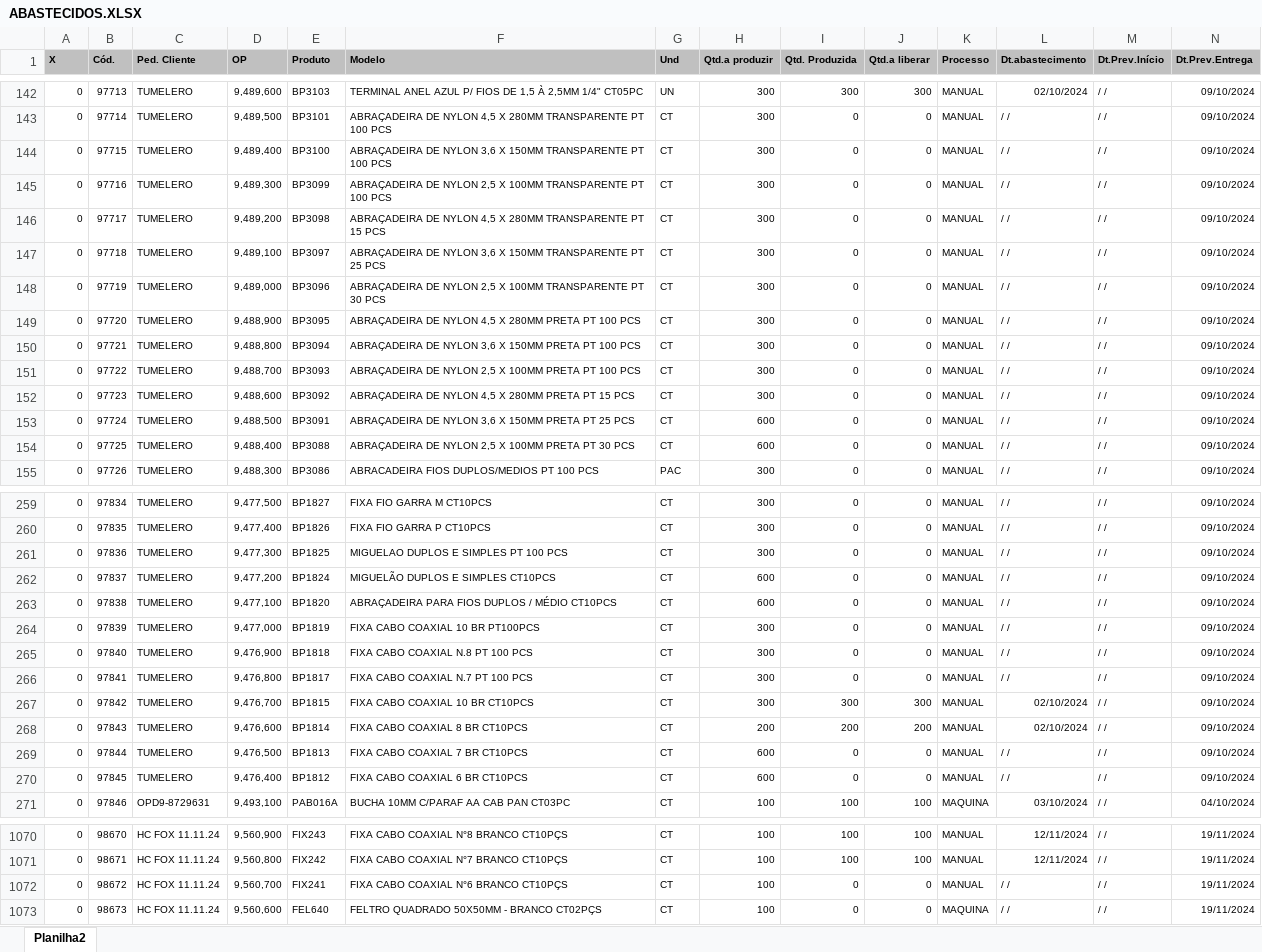
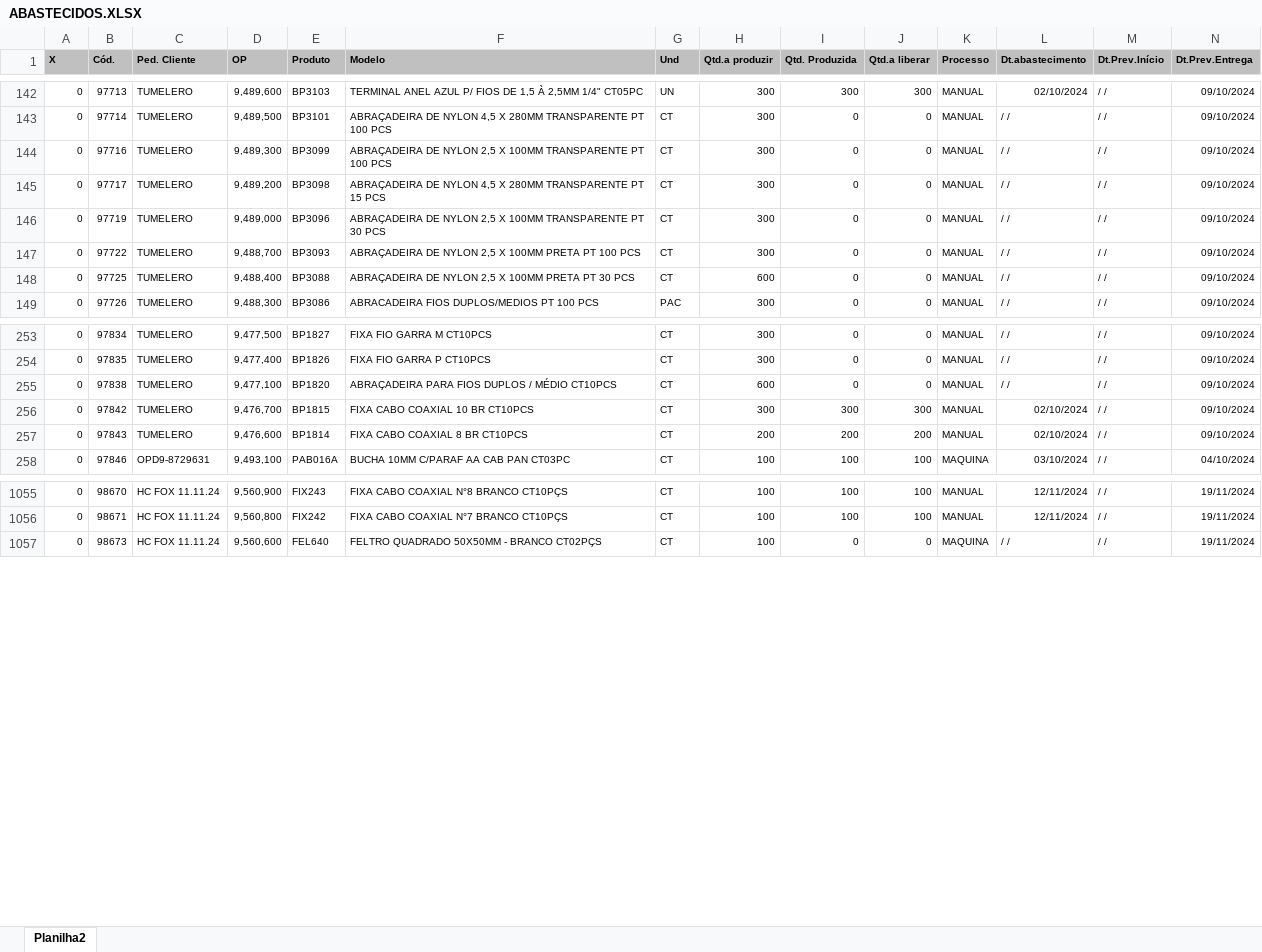
Before and after one commit to zcaus/dash, an Excel workbook: planilha/ABASTECIDOS.XLSX, sheet Planilha2, drawn as a sheet; only a part is shown, gaps mark what is left out; values as stored, in another font and other column widths than the file's, no borders; rows hold the shown columns only; the diff covers the shown part only; the diff names each change by its address in the sheet, - before the commit and + after, or states it on an @@ line.

```diff
--- a/planilha/ABASTECIDOS.XLSX (sheet Planilha2)
+++ b/planilha/ABASTECIDOS.XLSX (sheet Planilha2)
-row 144: 0 | 97715 | TUMELERO | 9,489,400 | BP3100 | ABRAÇADEIRA DE NYLON 3,6 X 150MM TRANSPARENTE PT 100 PCS | CT | 300 | 0 | 0 | MANUAL | / / | / / | 09/10/2024
-row 147: 0 | 97718 | TUMELERO | 9,489,100 | BP3097 | ABRAÇADEIRA DE NYLON 3,6 X 150MM TRANSPARENTE PT 25 PCS | CT | 300 | 0 | 0 | MANUAL | / / | / / | 09/10/2024
-row 149: 0 | 97720 | TUMELERO | 9,488,900 | BP3095 | ABRAÇADEIRA DE NYLON 4,5 X 280MM PRETA PT 100 PCS | CT | 300 | 0 | 0 | MANUAL | / / | / / | 09/10/2024
-row 150: 0 | 97721 | TUMELERO | 9,488,800 | BP3094 | ABRAÇADEIRA DE NYLON 3,6 X 150MM PRETA PT 100 PCS | CT | 300 | 0 | 0 | MANUAL | / / | / / | 09/10/2024
-row 152: 0 | 97723 | TUMELERO | 9,488,600 | BP3092 | ABRAÇADEIRA DE NYLON 4,5 X 280MM PRETA PT 15 PCS | CT | 300 | 0 | 0 | MANUAL | / / | / / | 09/10/2024
-row 153: 0 | 97724 | TUMELERO | 9,488,500 | BP3091 | ABRAÇADEIRA DE NYLON 3,6 X 150MM PRETA PT 25 PCS | CT | 600 | 0 | 0 | MANUAL | / / | / / | 09/10/2024
-row 261: 0 | 97836 | TUMELERO | 9,477,300 | BP1825 | MIGUELAO DUPLOS E SIMPLES PT 100 PCS | CT | 300 | 0 | 0 | MANUAL | / / | / / | 09/10/2024
-row 262: 0 | 97837 | TUMELERO | 9,477,200 | BP1824 | MIGUELÃO DUPLOS E SIMPLES CT10PCS | CT | 600 | 0 | 0 | MANUAL | / / | / / | 09/10/2024
-row 264: 0 | 97839 | TUMELERO | 9,477,000 | BP1819 | FIXA CABO COAXIAL 10 BR PT100PCS | CT | 300 | 0 | 0 | MANUAL | / / | / / | 09/10/2024
-row 265: 0 | 97840 | TUMELERO | 9,476,900 | BP1818 | FIXA CABO COAXIAL N.8 PT 100 PCS | CT | 300 | 0 | 0 | MANUAL | / / | / / | 09/10/2024
-row 266: 0 | 97841 | TUMELERO | 9,476,800 | BP1817 | FIXA CABO COAXIAL N.7 PT 100 PCS | CT | 300 | 0 | 0 | MANUAL | / / | / / | 09/10/2024
-row 269: 0 | 97844 | TUMELERO | 9,476,500 | BP1813 | FIXA CABO COAXIAL 7 BR CT10PCS | CT | 600 | 0 | 0 | MANUAL | / / | / / | 09/10/2024
-row 270: 0 | 97845 | TUMELERO | 9,476,400 | BP1812 | FIXA CABO COAXIAL 6 BR CT10PCS | CT | 600 | 0 | 0 | MANUAL | / / | / / | 09/10/2024
-row 1072: 0 | 98672 | HC FOX 11.11.24 | 9,560,700 | FIX241 | FIXA CABO COAXIAL N°6 BRANCO CT10PÇS | CT | 100 | 0 | 0 | MANUAL | / / | / / | 19/11/2024
```
Also changed, not shown: 6 removed rows and 140 edited cells elsewhere in this sheet, planilha/PEDIDOS_VOLPE8.XLSX, 1 other file.
